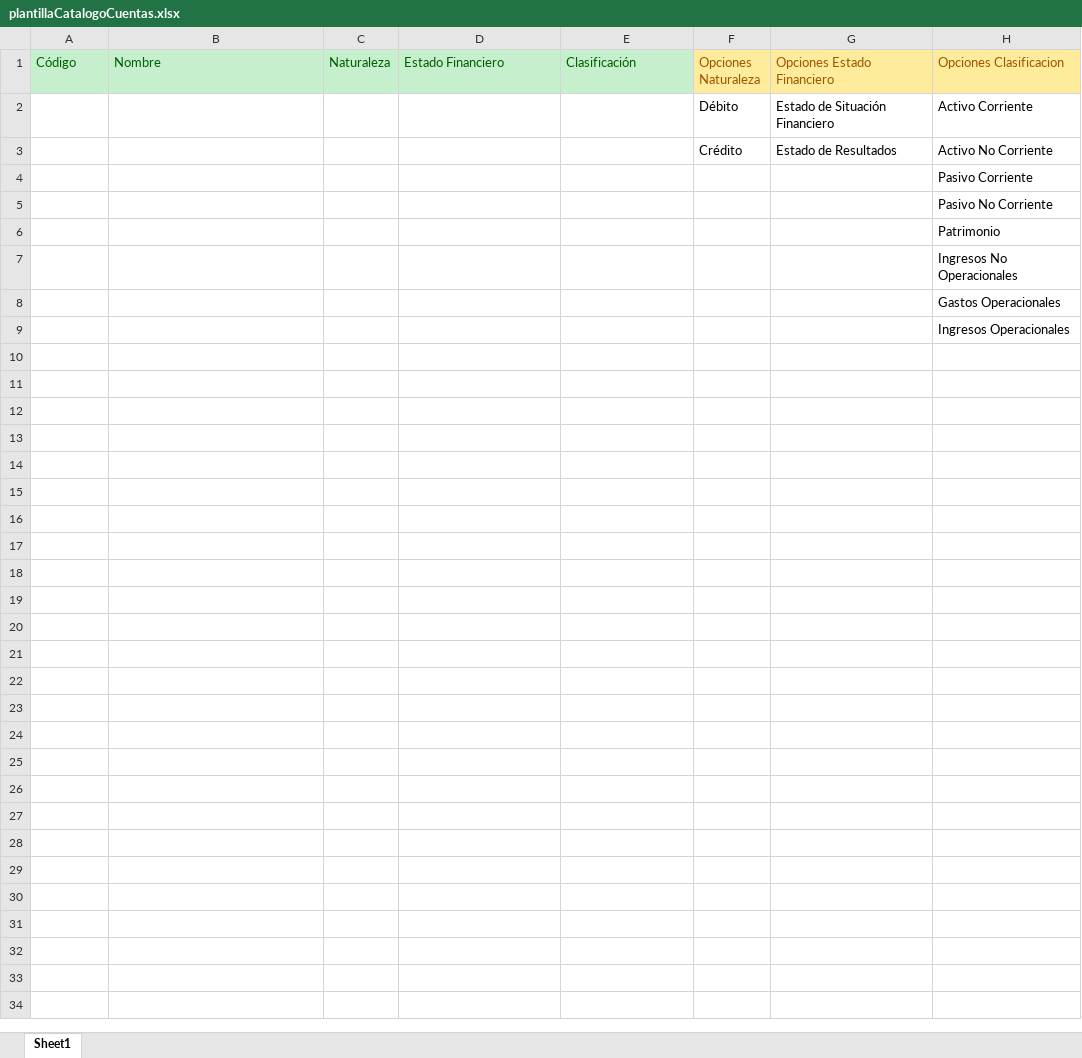
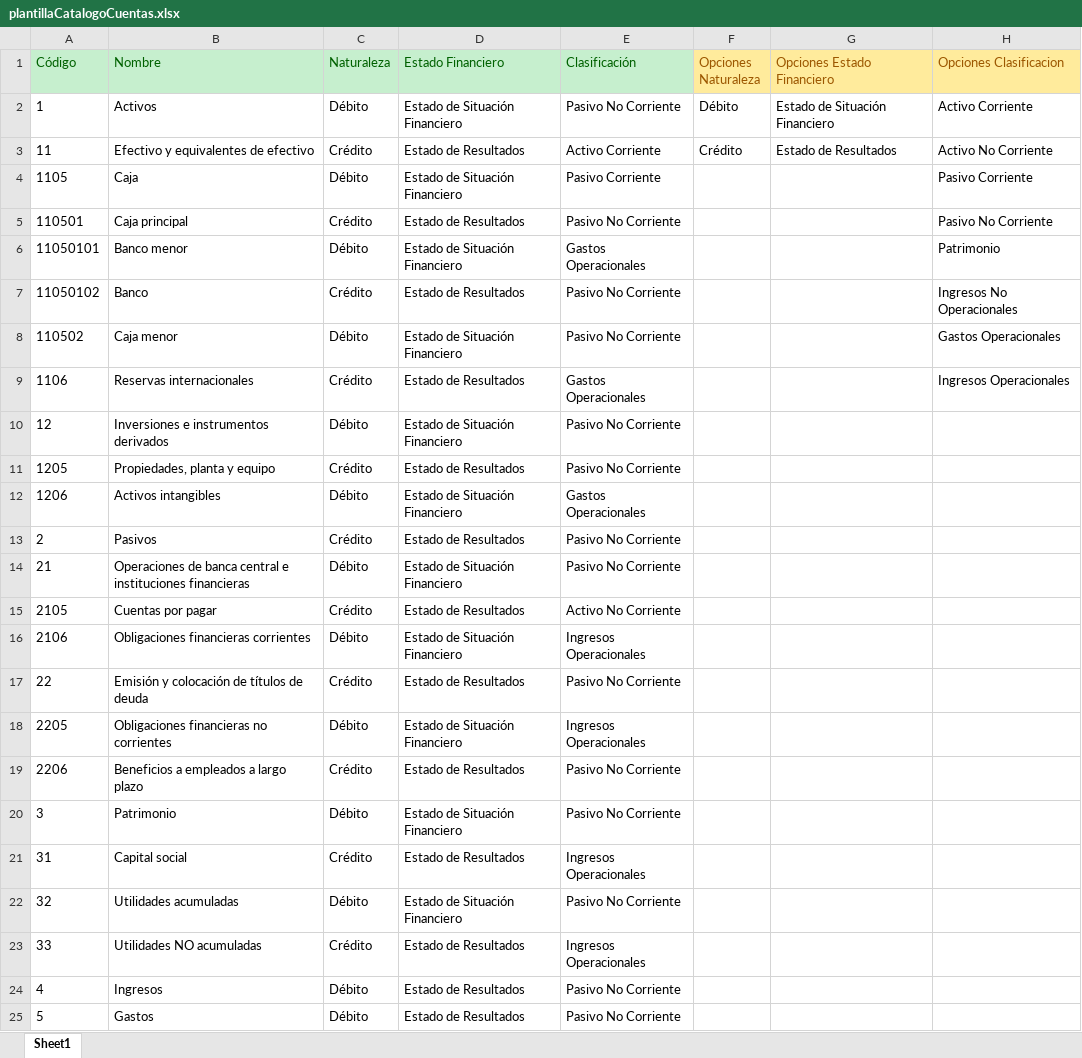
Before and after one commit to Equipo-dinamita-escuadron-lobo/frontend_accounting_software, an Excel workbook: src/assets/data/chart-accounts/plantillaCatalogoCuentas.xlsx, sheet Sheet1, drawn as a sheet; only a part is shown; values as stored, in another font and other column widths than the file's, no borders; removed rows and columns are numbered as before the commit, all else as after; the diff covers the shown part only; the diff names each change by its address in the sheet, - before the commit and + after, or states it on an @@ line.

Commit message:
Save imported file accounts

```diff
--- a/src/assets/data/chart-accounts/plantillaCatalogoCuentas.xlsx (sheet Sheet1)
+++ b/src/assets/data/chart-accounts/plantillaCatalogoCuentas.xlsx (sheet Sheet1)
-row 2:  |  |  |  |  | Débito | Estado de Situación Financiero | Activo Corriente
-row 3:  |  |  |  |  | Crédito | Estado de Resultados | Activo No Corriente
-row 4:  |  |  |  |  |  |  | Pasivo Corriente
-row 5:  |  |  |  |  |  |  | Pasivo No Corriente
-row 6:  |  |  |  |  |  |  | Patrimonio
-row 7:  |  |  |  |  |  |  | Ingresos No Operacionales
-row 8:  |  |  |  |  |  |  | Gastos Operacionales
-row 9:  |  |  |  |  |  |  | Ingresos Operacionales
+row 2: 1 | Activos | Débito | Estado de Situación Financiero | Pasivo No Corriente | Débito | Estado de Situación Financiero | Activo Corriente
+row 3: 11 | Efectivo y equivalentes de efectivo | Crédito | Estado de Resultados | Activo Corriente | Crédito | Estado de Resultados | Activo No Corriente
+row 4: 1105 | Caja | Débito | Estado de Situación Financiero | Pasivo Corriente |  |  | Pasivo Corriente
+row 5: 110501 | Caja principal | Crédito | Estado de Resultados | Pasivo No Corriente |  |  | Pasivo No Corriente
+row 6: 11050101 | Banco menor | Débito | Estado de Situación Financiero | Gastos Operacionales |  |  | Patrimonio
+row 7: 11050102 | Banco | Crédito | Estado de Resultados | Pasivo No Corriente |  |  | Ingresos No Operacionales
+row 8: 110502 | Caja menor | Débito | Estado de Situación Financiero | Pasivo No Corriente |  |  | Gastos Operacionales
+row 9: 1106 | Reservas internacionales | Crédito | Estado de Resultados | Gastos Operacionales |  |  | Ingresos Operacionales
+row 10: 12 | Inversiones e instrumentos derivados | Débito | Estado de Situación Financiero | Pasivo No Corriente
+row 11: 1205 | Propiedades, planta y equipo | Crédito | Estado de Resultados | Pasivo No Corriente
+row 12: 1206 | Activos intangibles | Débito | Estado de Situación Financiero | Gastos Operacionales
+row 13: 2 | Pasivos | Crédito | Estado de Resultados | Pasivo No Corriente
+row 14: 21 | Operaciones de banca central e instituciones financieras | Débito | Estado de Situación Financiero | Pasivo No Corriente
+row 15: 2105 | Cuentas por pagar | Crédito | Estado de Resultados | Activo No Corriente
+row 16: 2106 | Obligaciones financieras corrientes | Débito | Estado de Situación Financiero | Ingresos Operacionales
+row 17: 22 | Emisión y colocación de títulos de deuda | Crédito | Estado de Resultados | Pasivo No Corriente
+row 18: 2205 | Obligaciones financieras no corrientes | Débito | Estado de Situación Financiero | Ingresos Operacionales
+row 19: 2206 | Beneficios a empleados a largo plazo | Crédito | Estado de Resultados | Pasivo No Corriente
+row 20: 3 | Patrimonio | Débito | Estado de Situación Financiero | Pasivo No Corriente
+row 21: 31 | Capital social | Crédito | Estado de Resultados | Ingresos Operacionales
+row 22: 32 | Utilidades acumuladas | Débito | Estado de Situación Financiero | Pasivo No Corriente
+row 23: 33 | Utilidades NO acumuladas | Crédito | Estado de Resultados | Ingresos Operacionales
+row 24: 4 | Ingresos | Débito | Estado de Resultados | Pasivo No Corriente
+row 25: 5 | Gastos | Débito | Estado de Resultados | Pasivo No Corriente
```
Also changed, not shown: 4 added rows elsewhere in this sheet, 5 other files.
